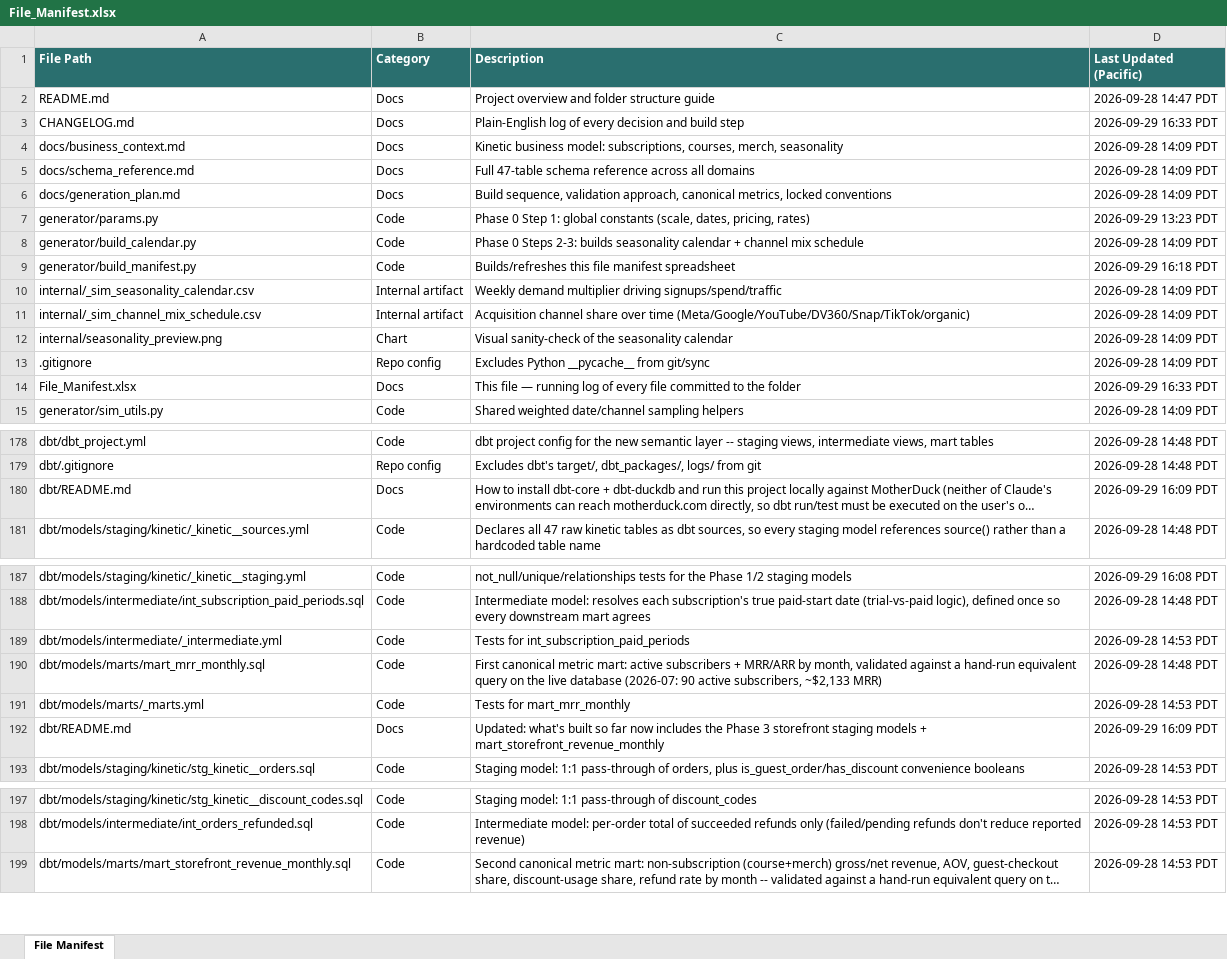
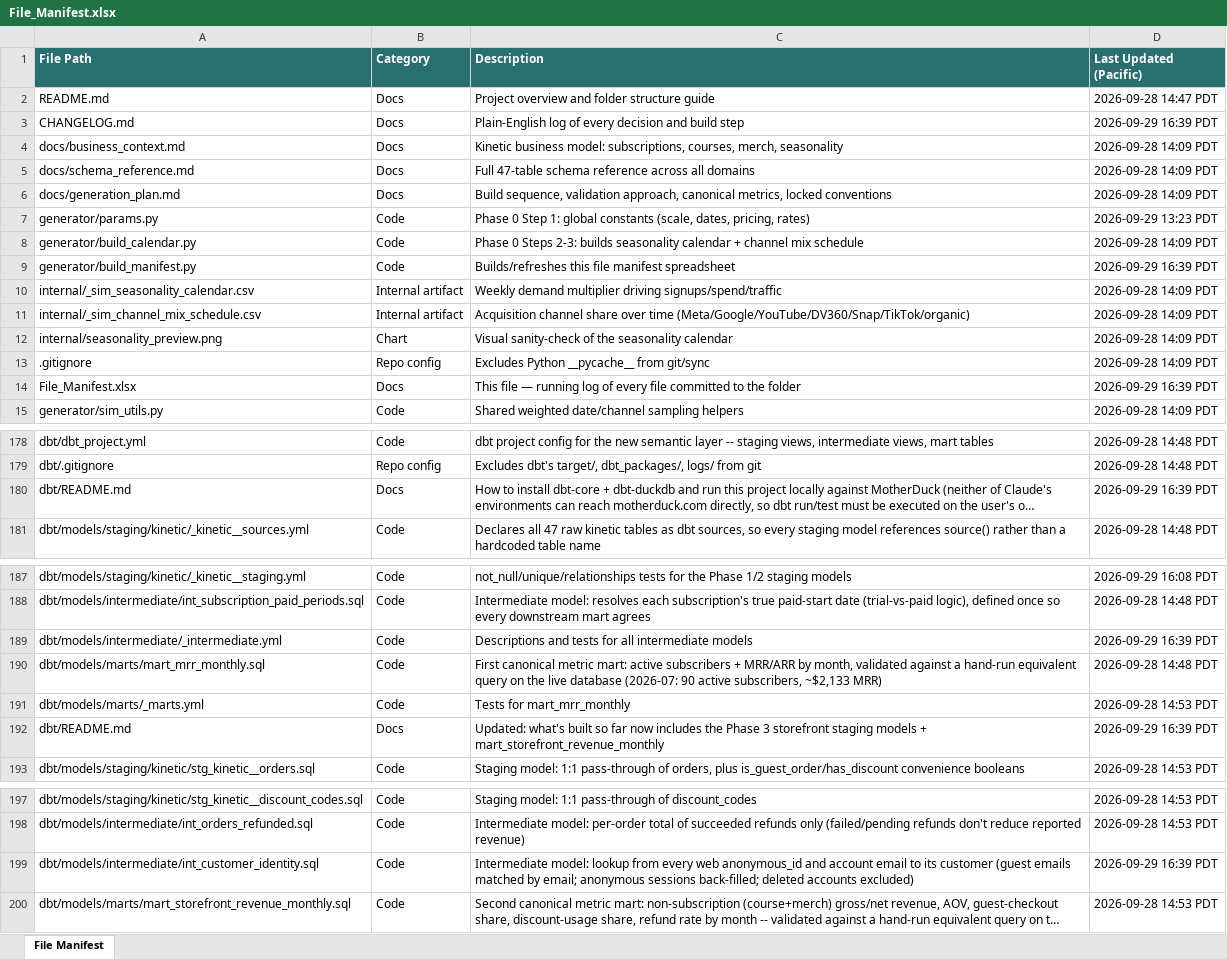
Before and after one commit to bencool85/kinetic-data-project, an Excel workbook: File_Manifest.xlsx, sheet File Manifest, drawn as a sheet; only a part is shown, gaps mark what is left out; long unchanged cells end in …; values as stored, in another font and other column widths than the file's, no borders; the diff covers the shown part only; the diff names each change by its address in the sheet, - before the commit and + after, or states it on an @@ line.

```diff
--- a/File_Manifest.xlsx (sheet File Manifest)
+++ b/File_Manifest.xlsx (sheet File Manifest)
-D3 (Last Updated (Pacific)): 2026-09-29 16:33 PDT
+D3 (Last Updated (Pacific)): 2026-09-29 16:39 PDT
-D9 (Last Updated (Pacific)): 2026-09-29 16:18 PDT
+D9 (Last Updated (Pacific)): 2026-09-29 16:39 PDT
-D14 (Last Updated (Pacific)): 2026-09-29 16:33 PDT
+D14 (Last Updated (Pacific)): 2026-09-29 16:39 PDT
-D180 (Last Updated (Pacific)): 2026-09-29 16:09 PDT
+D180 (Last Updated (Pacific)): 2026-09-29 16:39 PDT
-C189 (Description): Tests for int_subscription_paid_periods
+C189 (Description): Descriptions and tests for all intermediate models
-D189 (Last Updated (Pacific)): 2026-09-28 14:53 PDT
+D189 (Last Updated (Pacific)): 2026-09-29 16:39 PDT
-D192 (Last Updated (Pacific)): 2026-09-29 16:09 PDT
+D192 (Last Updated (Pacific)): 2026-09-29 16:39 PDT
+row 199: dbt/models/intermediate/int_customer_identity.sql | Code | Intermediate model: lookup from every web anonymous_id and account email to its customer (guest emails matched by email; anonymous sessions back-filled; deleted accounts excluded) | 2026-09-29 16:39 PDT
```
Also changed, not shown: 1 edited cell elsewhere in this sheet, 6 other files.
